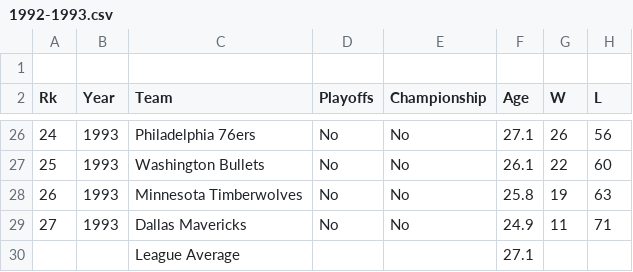
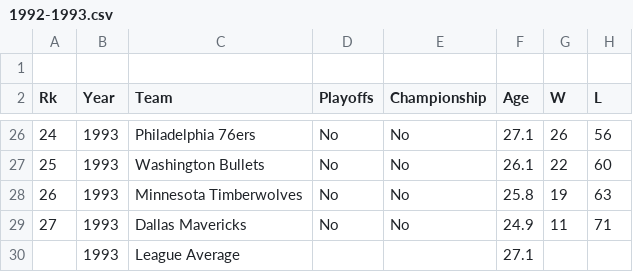
Before and after one commit to jrios46/Project2-MBA-Playoffs, a CSV file: Combined_csv_files/1992-1993.csv, drawn as a sheet; only a part is shown, gaps mark what is left out; the diff names each change by its address in the sheet, - before the commit and + after, or states it on an @@ line.

Commit message:
edited playoff/championnship data

```diff
--- a/Combined_csv_files/1992-1993.csv
+++ b/Combined_csv_files/1992-1993.csv
-B30 (Year): (empty)
+B30 (Year): 1993
```
Also changed, not shown: Combined_csv_files/1994-1995.csv, Combined_csv_files/1995-1996.csv, 4 other files.
